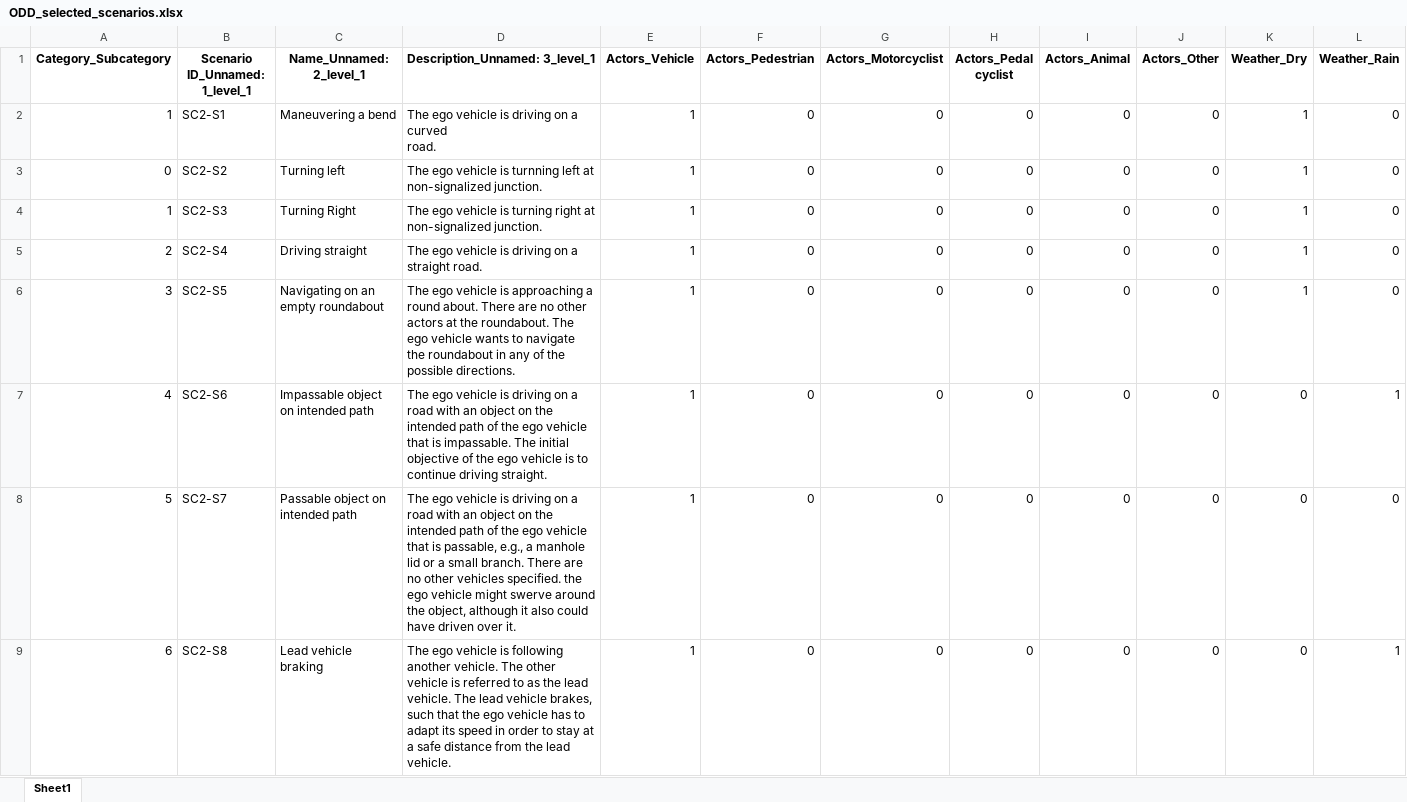
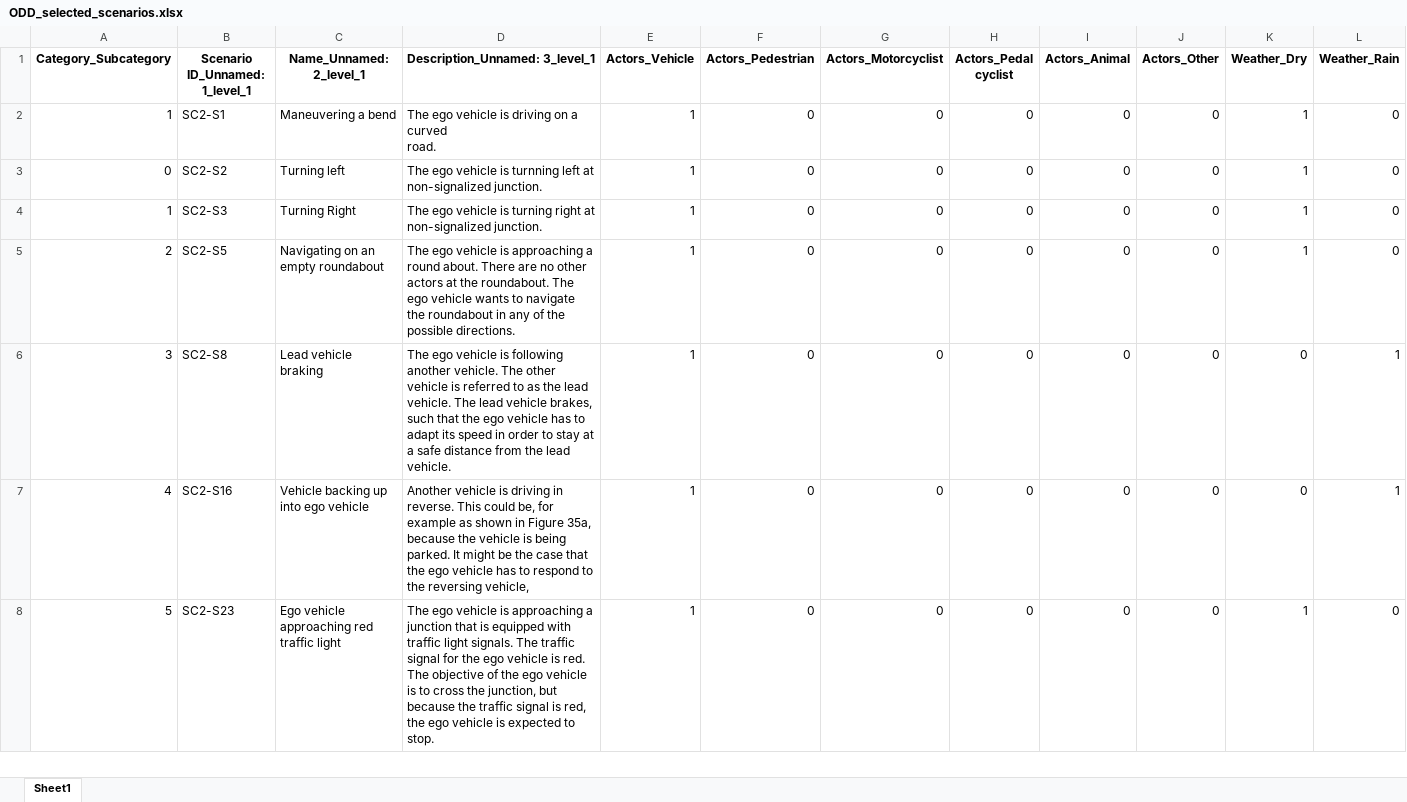
Before and after one commit to Fauzia-khan/SSTSS-GenSim-Tool, an Excel workbook: InterfaceProject/ODD_selected_scenarios.xlsx, sheet Sheet1, drawn as a sheet; only a part is shown; the shorter side is filled out with more unchanged rows; values as stored, in another font and other column widths than the file's, no borders; removed rows and columns are numbered as before the commit, all else as after; rows hold the shown columns only; the diff covers the shown part only; the diff names each change by its address in the sheet, - before the commit and + after, or states it on an @@ line.

```diff
--- a/InterfaceProject/ODD_selected_scenarios.xlsx (sheet Sheet1)
+++ b/InterfaceProject/ODD_selected_scenarios.xlsx (sheet Sheet1)
-row 5: 2 | SC2-S4 | Driving straight | The ego vehicle is driving on a straight road. | 1 | 0 | 0 | 0 | 0 | 0 | 1 | 0
@@ column A (Category_Subcategory) renumbered between rows 5 and 23 @@
-row 7: 4 | SC2-S6 | Impassable object on intended path | The ego vehicle is driving on a road with an object on the intended path of the ego vehicle that is impassable. The initial objective of the ego vehicle is to continue driving straight. | 1 | 0 | 0 | 0 | 0 | 0 | 0 | 1
-row 8: 5 | SC2-S7 | Passable object on intended path | The ego vehicle is driving on a road with an object on the intended path of the ego vehicle that is passable, e.g., a manhole lid or a small branch. There are no other vehicles specified. the ego vehicle might swerve around the object, although it also could have driven over it. | 1 | 0 | 0 | 0 | 0 | 0 | 0 | 0
```
Also changed, not shown: 42 removed rows elsewhere in this sheet, InterfaceProject/filtered_scenarios_Carla.xlsx, InterfaceProject/prioritized_scenarios_eu.xlsx, 37 other files.
